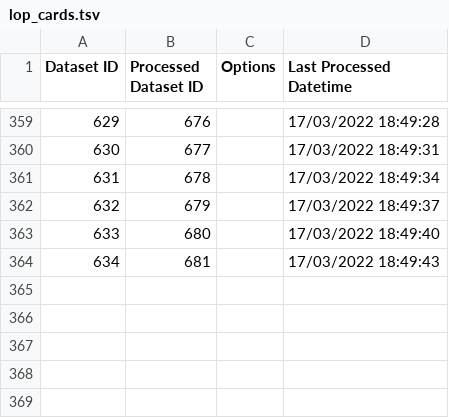
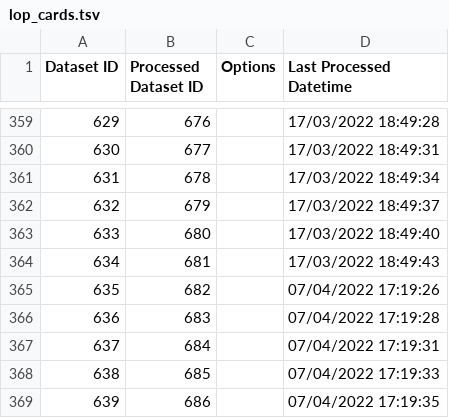
Before and after one commit to IGARDS/RPLIB, a TSV file: data/lop_cards.tsv, drawn as a sheet; only a part is shown, gaps mark what is left out; the diff names each change by its address in the sheet, - before the commit and + after, or states it on an @@ line.

```diff
--- a/data/lop_cards.tsv
+++ b/data/lop_cards.tsv
+row 365: 635 | 682 |  | 07/04/2022 17:19:26
+row 366: 636 | 683 |  | 07/04/2022 17:19:28
+row 367: 637 | 684 |  | 07/04/2022 17:19:31
+row 368: 638 | 685 |  | 07/04/2022 17:19:33
+row 369: 639 | 686 |  | 07/04/2022 17:19:35
```
Also changed, not shown: data/processed_datasets.tsv, data/unprocessed_datasets.tsv, 13 other files.
